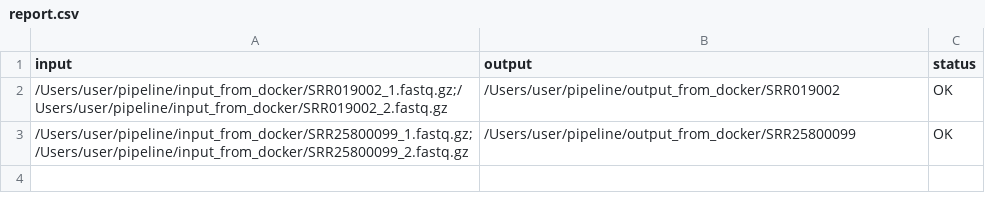
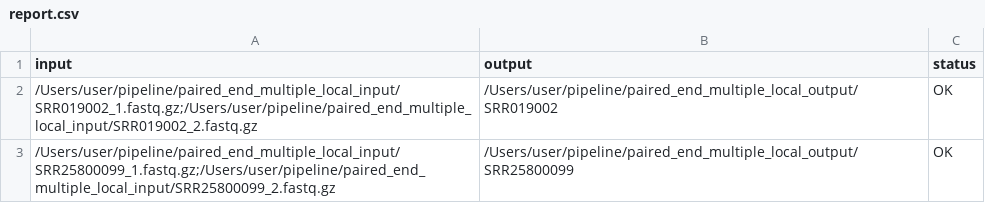
Before and after one commit to darko-cucin/test, a CSV file: output_dir/report.csv, drawn as a sheet.

Commit message:
Update report.csv

```diff
--- a/output_dir/report.csv
+++ b/output_dir/report.csv
@@ -1,3 +1,3 @@
 input,output,status
-/Users/user/pipeline/input_from_docker/SRR019002_1.fastq.gz;/Users/user/pipeline/input_from_docker/SRR019002_2.fastq.gz,/Users/user/pipeline/output_from_docker/SRR019002,OK
-/Users/user/pipeline/input_from_docker/SRR25800099_1.fastq.gz;/Users/user/pipeline/input_from_docker/SRR25800099_2.fastq.gz,/Users/user/pipeline/output_from_docker/SRR25800099,OK
+/Users/user/pipeline/paired_end_multiple_local_input/SRR019002_1.fastq.gz;/Users/user/pipeline/paired_end_multiple_local_input/SRR019002_2.fastq.gz,/Users/user/pipeline/paired_end_multiple_local_output/SRR019002,OK
+/Users/user/pipeline/paired_end_multiple_local_input/SRR25800099_1.fastq.gz;/Users/user/pipeline/paired_end_multiple_local_input/SRR25800099_2.fastq.gz,/Users/user/pipeline/paired_end_multiple_local_output/SRR25800099,OK
```
